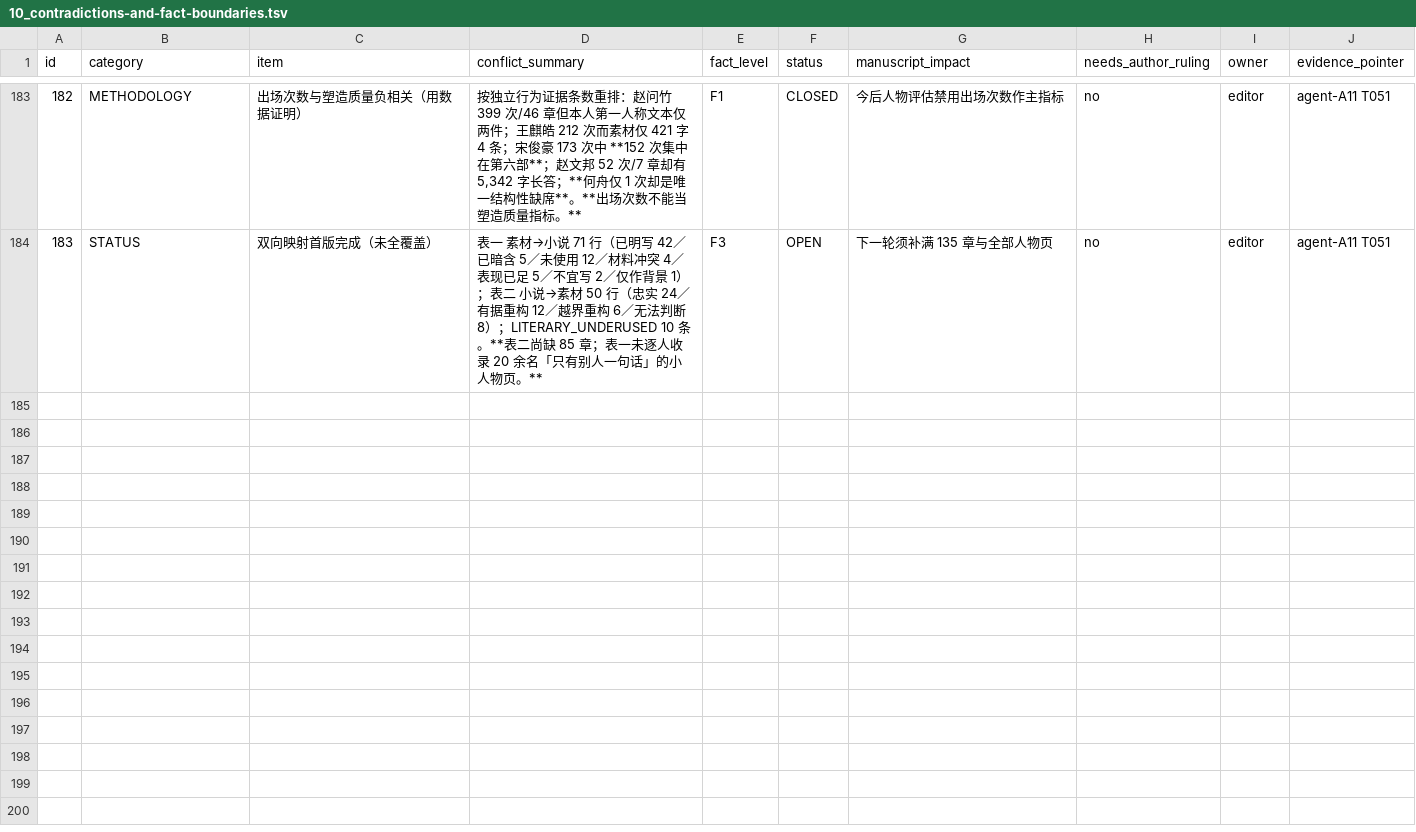
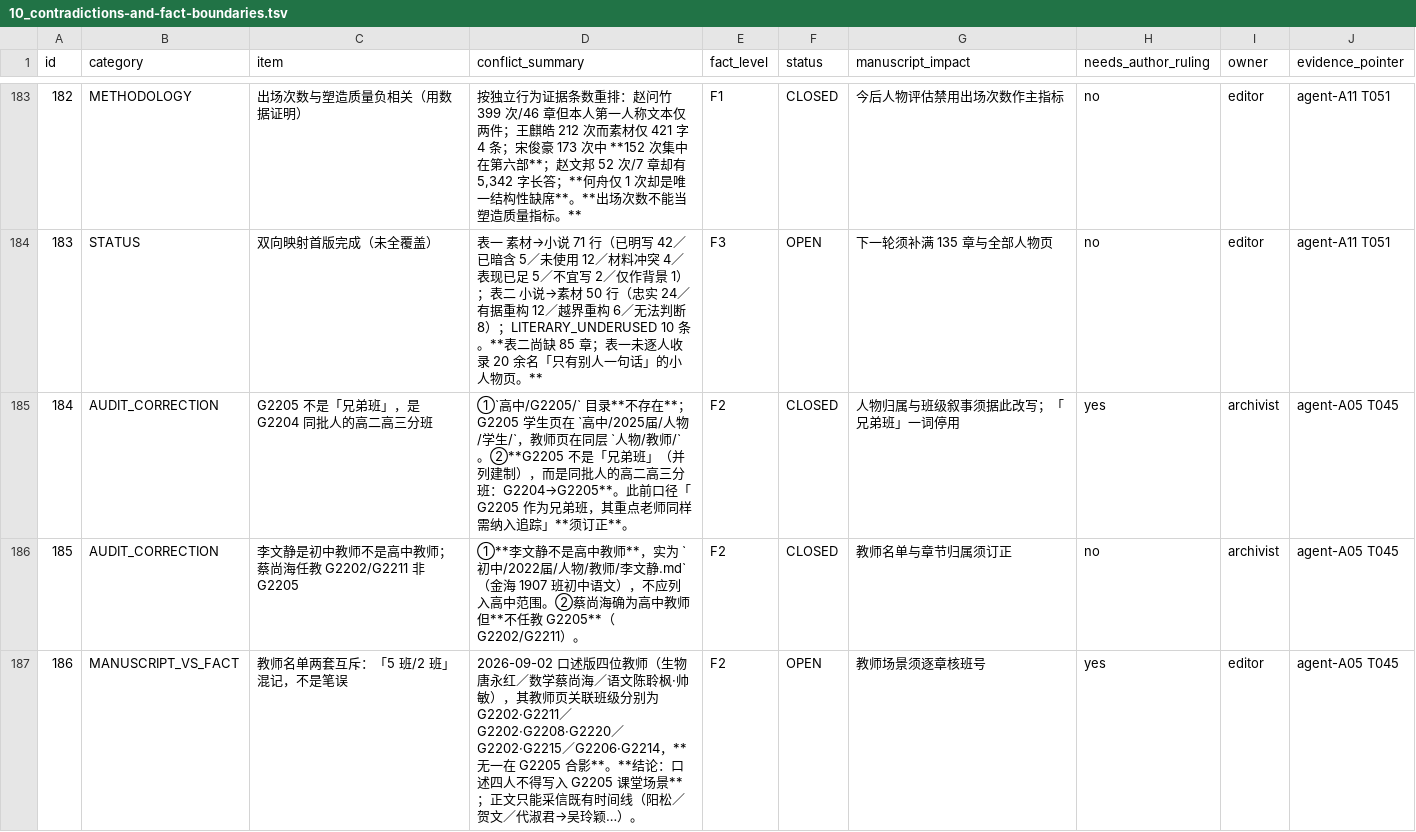
Before and after one commit to LYL-Z/the-memory-reading-notes, a TSV file: editorial/full-corpus-readiness/10_contradictions-and-fact-boundaries.tsv, drawn as a sheet; only a part is shown, gaps mark what is left out; the diff covers the shown part only.

Commit message:
docs: A05 回传三条路径人物校正（台账 183→188）
①G2205 不是「兄弟班」，是 G2204 同批人的高二高三分班； 目录不存在，
  学生页在 高中/2025届/人物/学生/，教师页在同层 人物/教师/。「兄弟班」一词停用。
②李文静是初中教师（金海1907班）非高中；蔡尚海任教 G2202/G2211 非 G2205。
③教师名单两套互斥是「5班/2班」混记：口述四人无一在 G2205 合影，不得写入其课堂场景。
另：同学「功能化」在 G2204 内部被推翻（9/16 有不由主角安排的主动行为）；
教师线 23 页仅 3 页有场景，教师群像章节目前无材料基础。

```diff
--- a/editorial/full-corpus-readiness/10_contradictions-and-fact-boundaries.tsv
+++ b/editorial/full-corpus-readiness/10_contradictions-and-fact-boundaries.tsv
@@ -189 +189,4 @@ id	category	item	conflict_summary	fact_level	status	manuscript_impact	needs_auth
 183	STATUS	双向映射首版完成（未全覆盖）	表一 素材→小说 71 行（已明写 42／已暗含 5／未使用 12／材料冲突 4／表现已足 5／不宜写 2／仅作背景 1）；表二 小说→素材 50 行（忠实 24／有据重构 12／越界重构 6／无法判断 8）；LITERARY_UNDERUSED 10 条。**表二尚缺 85 章；表一未逐人收录 20 余名「只有别人一句话」的小人物页。**	F3	OPEN	下一轮须补满 135 章与全部人物页	no	editor	agent-A11 T051
+184	AUDIT_CORRECTION	G2205 不是「兄弟班」，是 G2204 同批人的高二高三分班	①`高中/G2205/` 目录**不存在**；G2205 学生页在 `高中/2025届/人物/学生/`，教师页在同层 `人物/教师/`。②**G2205 不是「兄弟班」（并列建制），而是同批人的高二高三分班：G2204→G2205**。此前口径「G2205 作为兄弟班，其重点老师同样需纳入追踪」**须订正**。	F2	CLOSED	人物归属与班级叙事须据此改写；「兄弟班」一词停用	yes	archivist	agent-A05 T045
+185	AUDIT_CORRECTION	李文静是初中教师不是高中教师；蔡尚海任教 G2202/G2211 非 G2205	①**李文静不是高中教师**，实为 `初中/2022届/人物/教师/李文静.md`（金海 1907 班初中语文），不应列入高中范围。②蔡尚海确为高中教师但**不任教 G2205**（G2202/G2211）。	F2	CLOSED	教师名单与章节归属须订正	no	archivist	agent-A05 T045
+186	MANUSCRIPT_VS_FACT	教师名单两套互斥：「5 班/2 班」混记，不是笔误	2026-09-02 口述版四位教师（生物唐永红／数学蔡尚海／语文陈聆枫·帅敏），其教师页关联班级分别为 G2202·G2211／G2202·G2208·G2220／G2202·G2215／G2206·G2214，**无一在 G2205 合影**。**结论：口述四人不得写入 G2205 课堂场景**；正文只能采信既有时间线（阳松／贺文／代淑君→吴玲颖…）。	F2	OPEN	教师场景须逐章核班号	yes	editor	agent-A05 T045
```
Also changed, not shown: 2 added rows elsewhere in this file, 3 other files.
